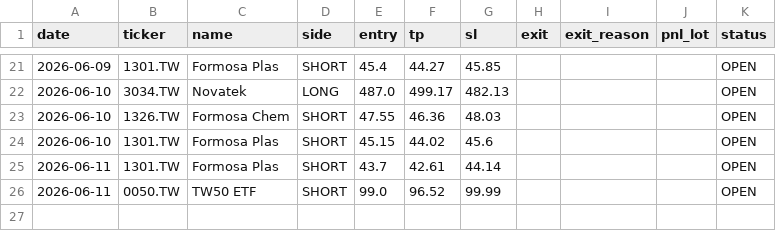
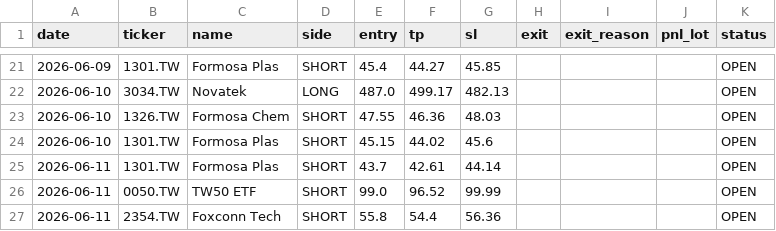
Before and after one commit to Zhengjunze31417-glitch/paper-trader, a CSV file: paper_trades/paper_log.csv, drawn as a sheet; only a part is shown, gaps mark what is left out.

```diff
--- a/paper_trades/paper_log.csv
+++ b/paper_trades/paper_log.csv
@@ -26 +26,2 @@ date,ticker,name,side,entry,tp,sl,exit,exit_reason,pnl_lot,status
 2026-06-11,0050.TW,TW50 ETF,SHORT,99.0,96.52,99.99,,,,OPEN
+2026-06-11,2354.TW,Foxconn Tech,SHORT,55.8,54.4,56.36,,,,OPEN
```
Also changed, not shown: 1 other file.
